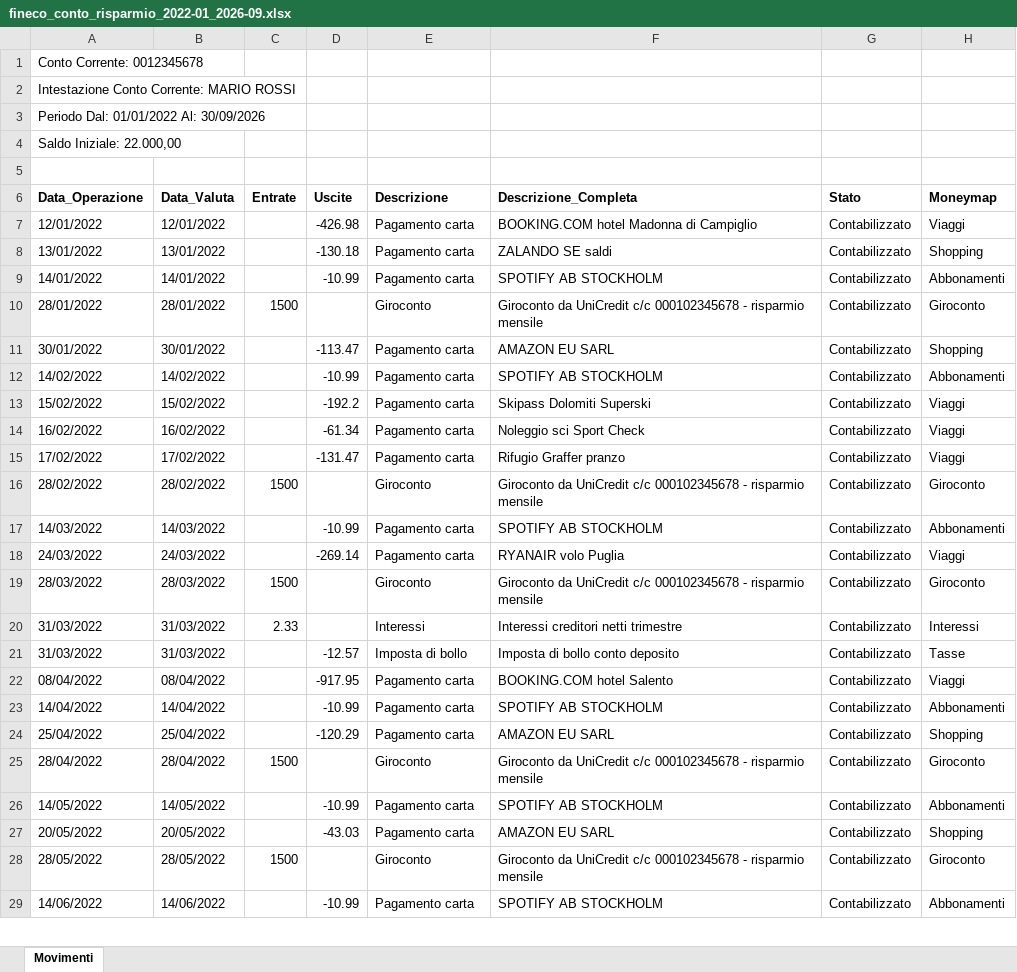
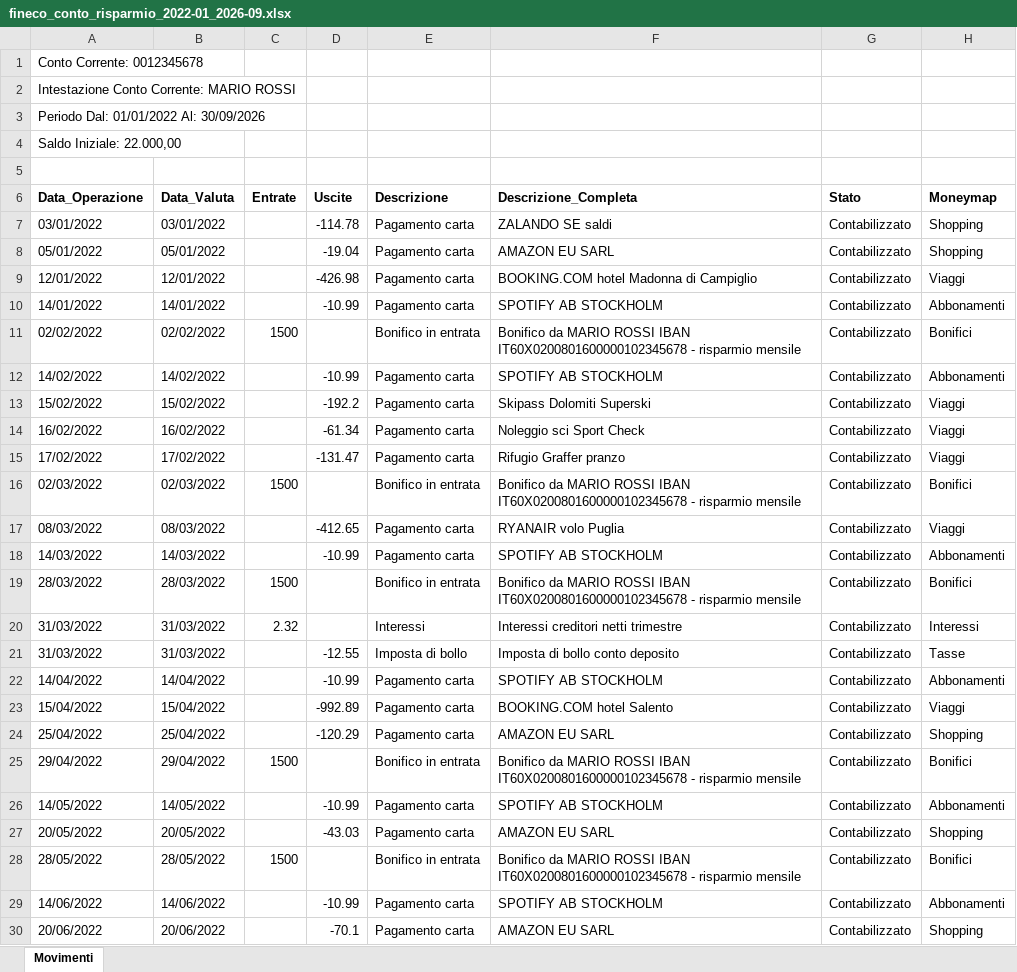
Before and after one commit to Dona317/MyFinancePlace, an Excel workbook: samples/dati_fittizi/due_banche/fineco_conto_risparmio_2022-01_2026-09.xlsx, sheet Movimenti, drawn as a sheet; only a part is shown; values as stored, in another font and other column widths than the file's, no borders; removed rows and columns are numbered as before the commit, all else as after; the diff covers the shown part only; the diff names each change by its address in the sheet, - before the commit and + after, or states it on an @@ line.

```diff
--- a/samples/dati_fittizi/due_banche/fineco_conto_risparmio_2022-01_2026-09.xlsx (sheet Movimenti)
+++ b/samples/dati_fittizi/due_banche/fineco_conto_risparmio_2022-01_2026-09.xlsx (sheet Movimenti)
+row 7: 03/01/2022 | 03/01/2022 |  | -114.78 | Pagamento carta | ZALANDO SE saldi | Contabilizzato | Shopping
+row 8: 05/01/2022 | 05/01/2022 |  | -19.04 | Pagamento carta | AMAZON EU SARL | Contabilizzato | Shopping
-row 8: 13/01/2022 | 13/01/2022 |  | -130.18 | Pagamento carta | ZALANDO SE saldi | Contabilizzato | Shopping
-A11 (Data_Operazione): 28/01/2022
+A11 (Data_Operazione): 02/02/2022
-B11 (Data_Valuta): 28/01/2022
+B11 (Data_Valuta): 02/02/2022
-E11 (Descrizione): Giroconto
+E11 (Descrizione): Bonifico in entrata
-F11 (Descrizione_Completa): Giroconto da UniCredit c/c 000102345678 - risparmio…
+F11 (Descrizione_Completa): Bonifico da MARIO ROSSI IBAN IT60X0200801600000102345678 - risparmio…
-H11 (Moneymap): Giroconto
+H11 (Moneymap): Bonifici
-row 11: 30/01/2022 | 30/01/2022 |  | -113.47 | Pagamento carta | AMAZON EU SARL | Contabilizzato | Shopping
-A16 (Data_Operazione): 28/02/2022
+A16 (Data_Operazione): 02/03/2022
-B16 (Data_Valuta): 28/02/2022
+B16 (Data_Valuta): 02/03/2022
-E16 (Descrizione): Giroconto
+E16 (Descrizione): Bonifico in entrata
-F16 (Descrizione_Completa): Giroconto da UniCredit c/c 000102345678 - risparmio…
+F16 (Descrizione_Completa): Bonifico da MARIO ROSSI IBAN IT60X0200801600000102345678 - risparmio…
-H16 (Moneymap): Giroconto
+H16 (Moneymap): Bonifici
+row 17: 08/03/2022 | 08/03/2022 |  | -412.65 | Pagamento carta | RYANAIR volo Puglia | Contabilizzato | Viaggi
-row 18: 24/03/2022 | 24/03/2022 |  | -269.14 | Pagamento carta | RYANAIR volo Puglia | Contabilizzato | Viaggi
-E19 (Descrizione): Giroconto
+E19 (Descrizione): Bonifico in entrata
-F19 (Descrizione_Completa): Giroconto da UniCredit c/c 000102345678 - risparmio…
+F19 (Descrizione_Completa): Bonifico da MARIO ROSSI IBAN IT60X0200801600000102345678 - risparmio…
-H19 (Moneymap): Giroconto
+H19 (Moneymap): Bonifici
-C20 (Entrate): 2.33
+C20 (Entrate): 2.32
-D21 (Uscite): -12.57
+D21 (Uscite): -12.55
-row 22: 08/04/2022 | 08/04/2022 |  | -917.95 | Pagamento carta | BOOKING.COM hotel Salento | Contabilizzato | Viaggi
+row 23: 15/04/2022 | 15/04/2022 |  | -992.89 | Pagamento carta | BOOKING.COM hotel Salento | Contabilizzato | Viaggi
-A25 (Data_Operazione): 28/04/2022
+A25 (Data_Operazione): 29/04/2022
-B25 (Data_Valuta): 28/04/2022
+B25 (Data_Valuta): 29/04/2022
-E25 (Descrizione): Giroconto
+E25 (Descrizione): Bonifico in entrata
-F25 (Descrizione_Completa): Giroconto da UniCredit c/c 000102345678 - risparmio…
+F25 (Descrizione_Completa): Bonifico da MARIO ROSSI IBAN IT60X0200801600000102345678 - risparmio…
-H25 (Moneymap): Giroconto
+H25 (Moneymap): Bonifici
-E28 (Descrizione): Giroconto
+E28 (Descrizione): Bonifico in entrata
-F28 (Descrizione_Completa): Giroconto da UniCredit c/c 000102345678 - risparmio…
+F28 (Descrizione_Completa): Bonifico da MARIO ROSSI IBAN IT60X0200801600000102345678 - risparmio…
-H28 (Moneymap): Giroconto
+H28 (Moneymap): Bonifici
+row 30: 20/06/2022 | 20/06/2022 |  | -70.1 | Pagamento carta | AMAZON EU SARL | Contabilizzato | Shopping
```
Also changed, not shown: 66 added rows, 58 removed rows and 331 edited cells elsewhere in this sheet, 17 other files.
